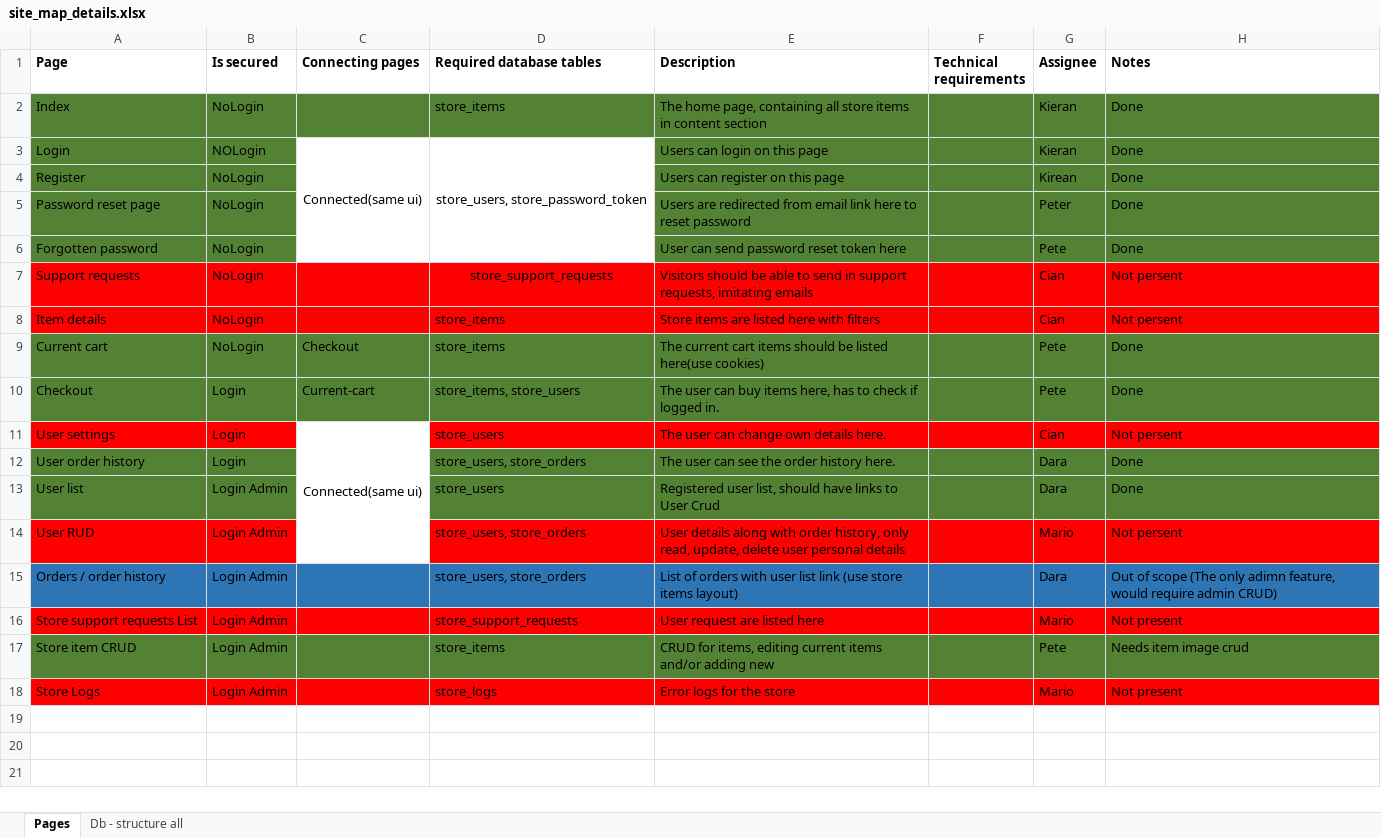
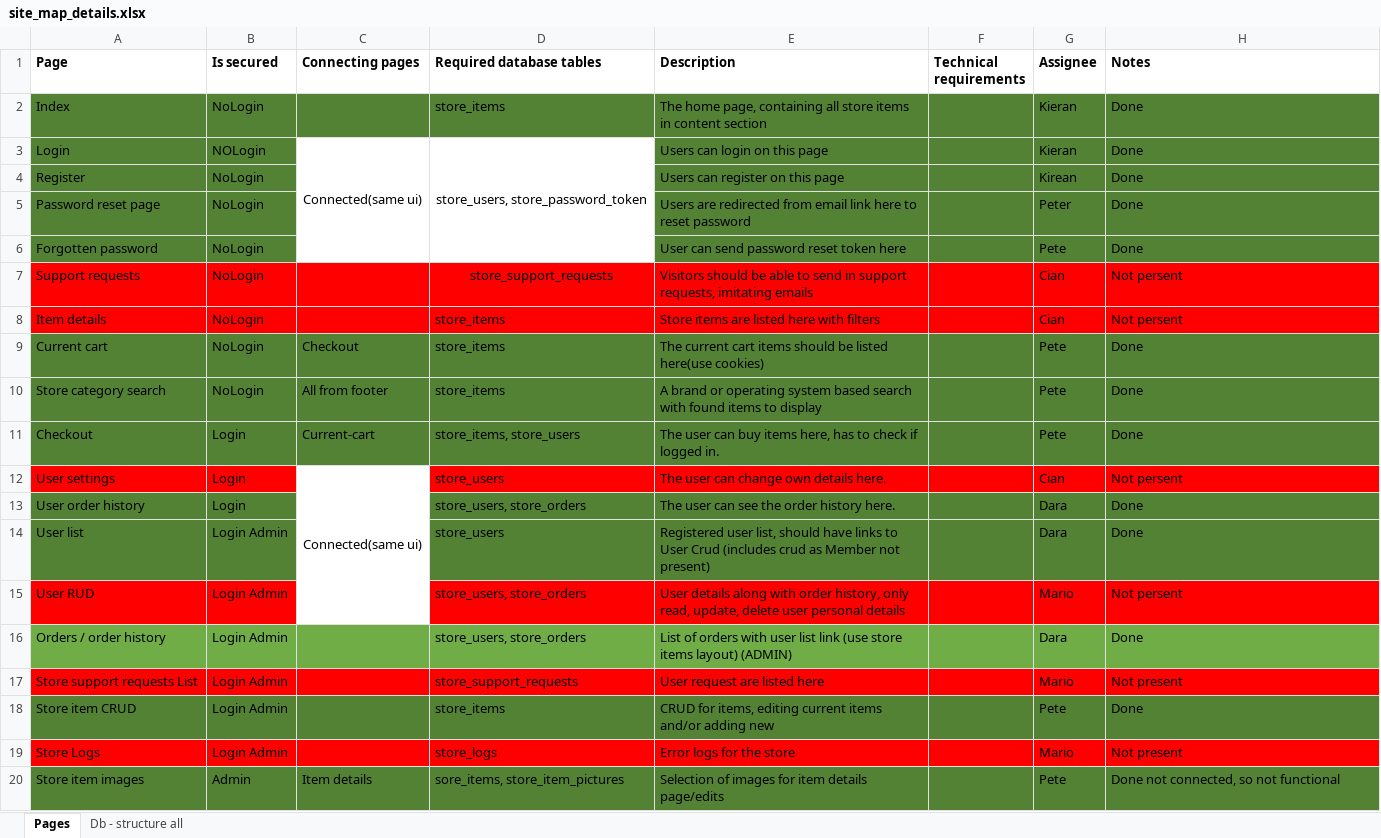
Before and after one commit to pete314/ASP.net-Project, an Excel workbook: site_map_details.xlsx, sheet Pages, drawn as a sheet; values as stored, in another font and other column widths than the file's, no borders; addresses are those after the commit; the diff names each change by its address in the sheet, - before the commit and + after, or states it on an @@ line.

Commit message:
Store orders admin & all page styles
Css fixes, page titles etc.

```diff
--- a/site_map_details.xlsx (sheet Pages)
+++ b/site_map_details.xlsx (sheet Pages)
+row 10: Store category search | NoLogin | All from footer | store_items | A brand or operating system based search with found items to display |  | Pete | Done
-E14 (Description): …User Crud
+E14 (Description): …User Crud (includes crud as Member not present)
-A16:H16 fill: #2E75B6
+A16:H16 fill: #70AD47
-E16 (Description): …items layout)
+E16 (Description): …items layout) (ADMIN)
-H16 (Notes): Out of scope (The only adimn feature, would require admin CRUD)
+H16 (Notes): Done
-H18 (Notes): Needs item image crud
+H18 (Notes): Done
+row 20: Store item images | Admin | Item details | sore_items, store_item_pictures | Selection of images for item details page/edits |  | Pete | Done not connected, so not functional
```
Also changed, not shown: 14 other files.
